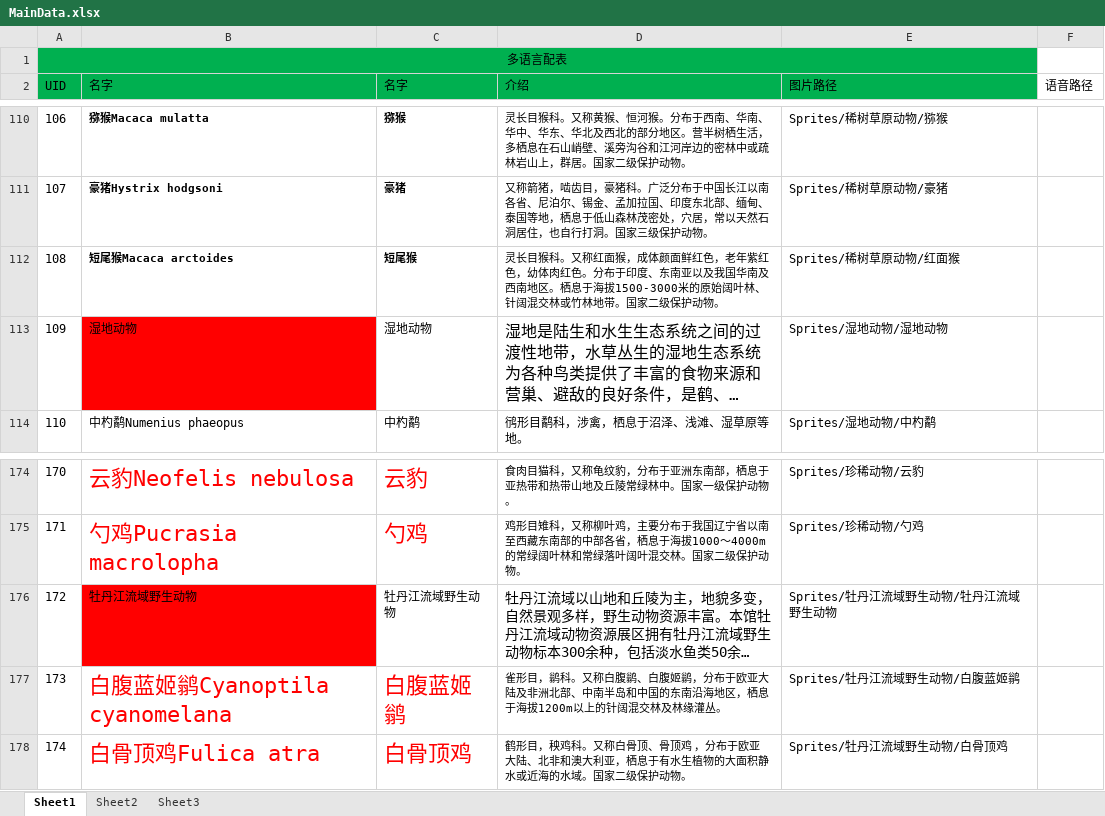
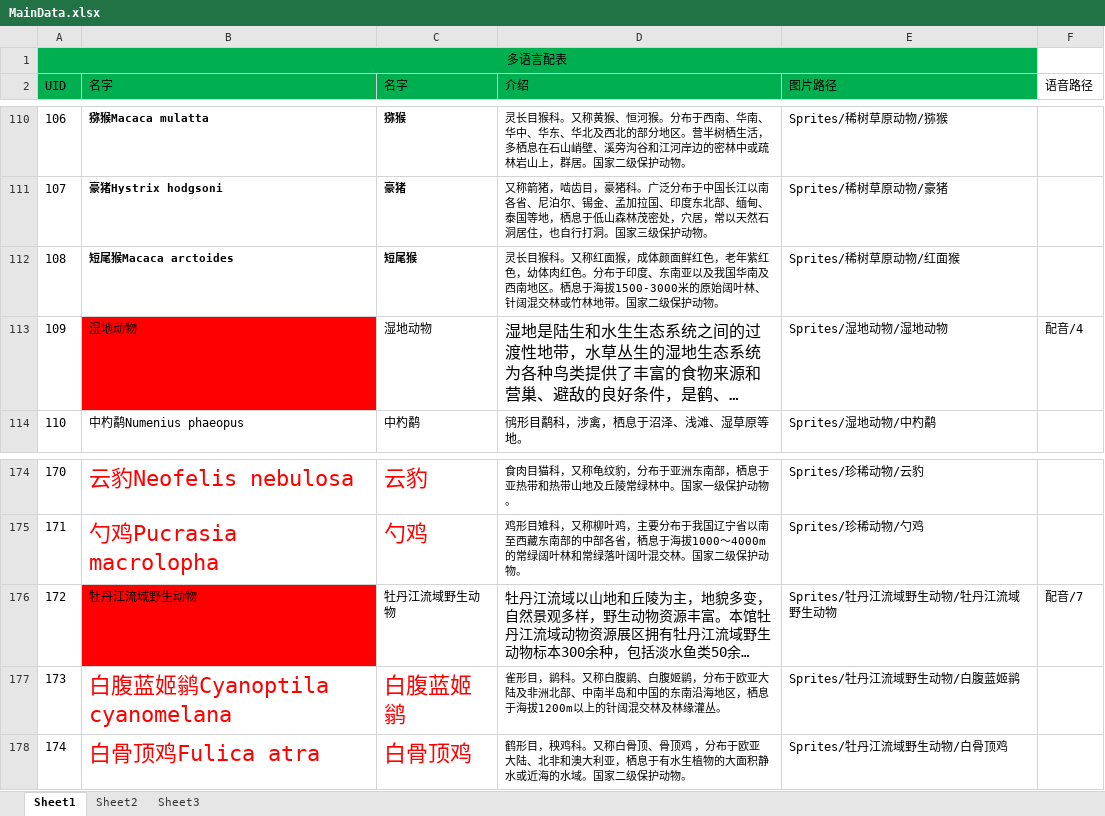
Before and after one commit to Gbb1123456/biaoBenGuan, an Excel workbook: Assets/Resources/ExcelData/Excel/MainData.xlsx, sheet Sheet1, drawn as a sheet; only a part is shown, gaps mark what is left out; long unchanged cells end in …; values as stored, in another font and other column widths than the file's, no borders; the diff covers the shown part only; the diff names each change by its address in the sheet, - before the commit and + after, or states it on an @@ line.

```diff
--- a/Assets/Resources/ExcelData/Excel/MainData.xlsx (sheet Sheet1)
+++ b/Assets/Resources/ExcelData/Excel/MainData.xlsx (sheet Sheet1)
-F113 (语音路径): (empty)
+F113 (语音路径): 配音/4
-F176 (语音路径): (empty)
+F176 (语音路径): 配音/7
```
Also changed, not shown: 15 added rows and 2 edited cells elsewhere in this sheet, 7 other files.
